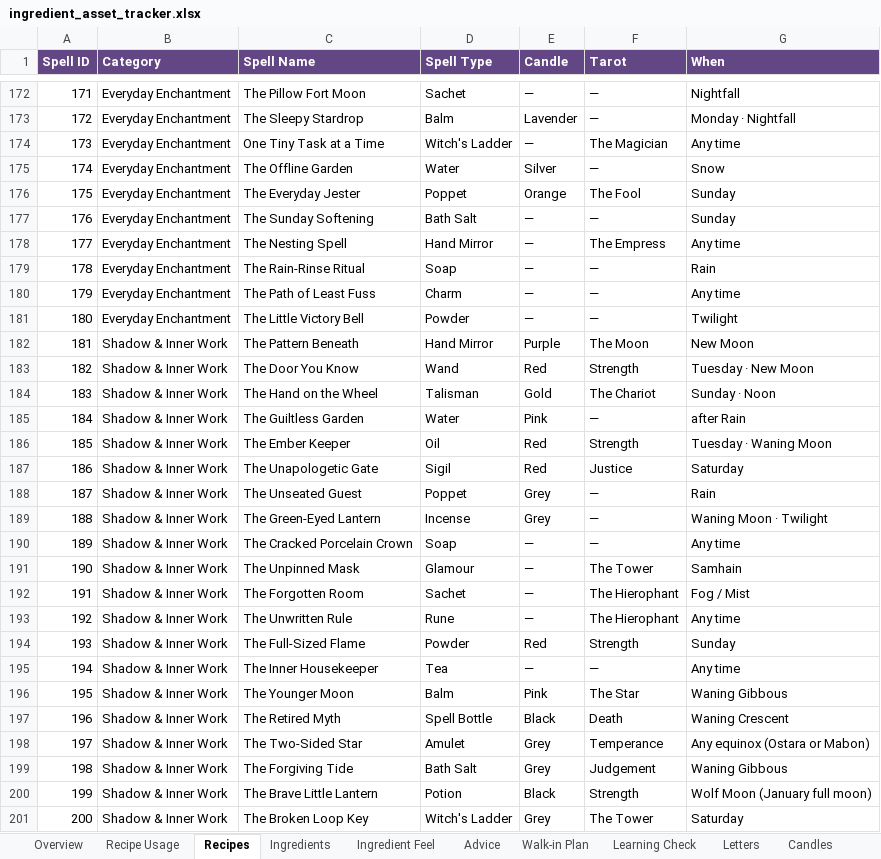
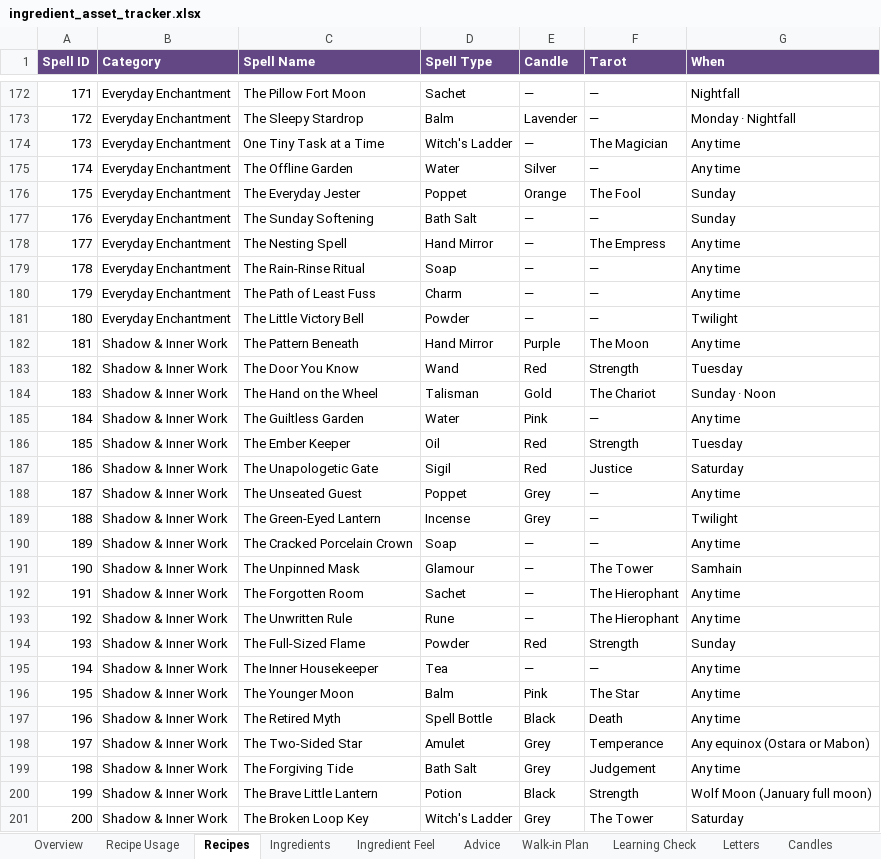
Before and after one commit to you36911-lab/The-Loveborne-Witchs-Emporium, an Excel workbook: ingredient_asset_tracker.xlsx, sheet Recipes, drawn as a sheet; only a part is shown, gaps mark what is left out; values as stored, in another font and other column widths than the file's, no borders; the diff covers the shown part only; the diff names each change by its address in the sheet, - before the commit and + after, or states it on an @@ line.

```diff
--- a/ingredient_asset_tracker.xlsx (sheet Recipes)
+++ b/ingredient_asset_tracker.xlsx (sheet Recipes)
-G175 (When): Snow
+G175 (When): Any time
-G179 (When): Rain
+G179 (When): Any time
-G182 (When): New Moon
+G182 (When): Any time
-G183 (When): Tuesday · New Moon
+G183 (When): Tuesday
-G185 (When): after Rain
+G185 (When): Any time
-G186 (When): Tuesday · Waning Moon
+G186 (When): Tuesday
-G188 (When): Rain
+G188 (When): Any time
-G189 (When): Waning Moon · Twilight
+G189 (When): Twilight
-G192 (When): Fog / Mist
+G192 (When): Any time
-G196 (When): Waning Gibbous
+G196 (When): Any time
-G197 (When): Waning Crescent
+G197 (When): Any time
-G199 (When): Waning Gibbous
+G199 (When): Any time
```
Also changed, not shown: 63 edited cells elsewhere in this sheet, sheet Walk-in Plan, sheet Condition Icons.
